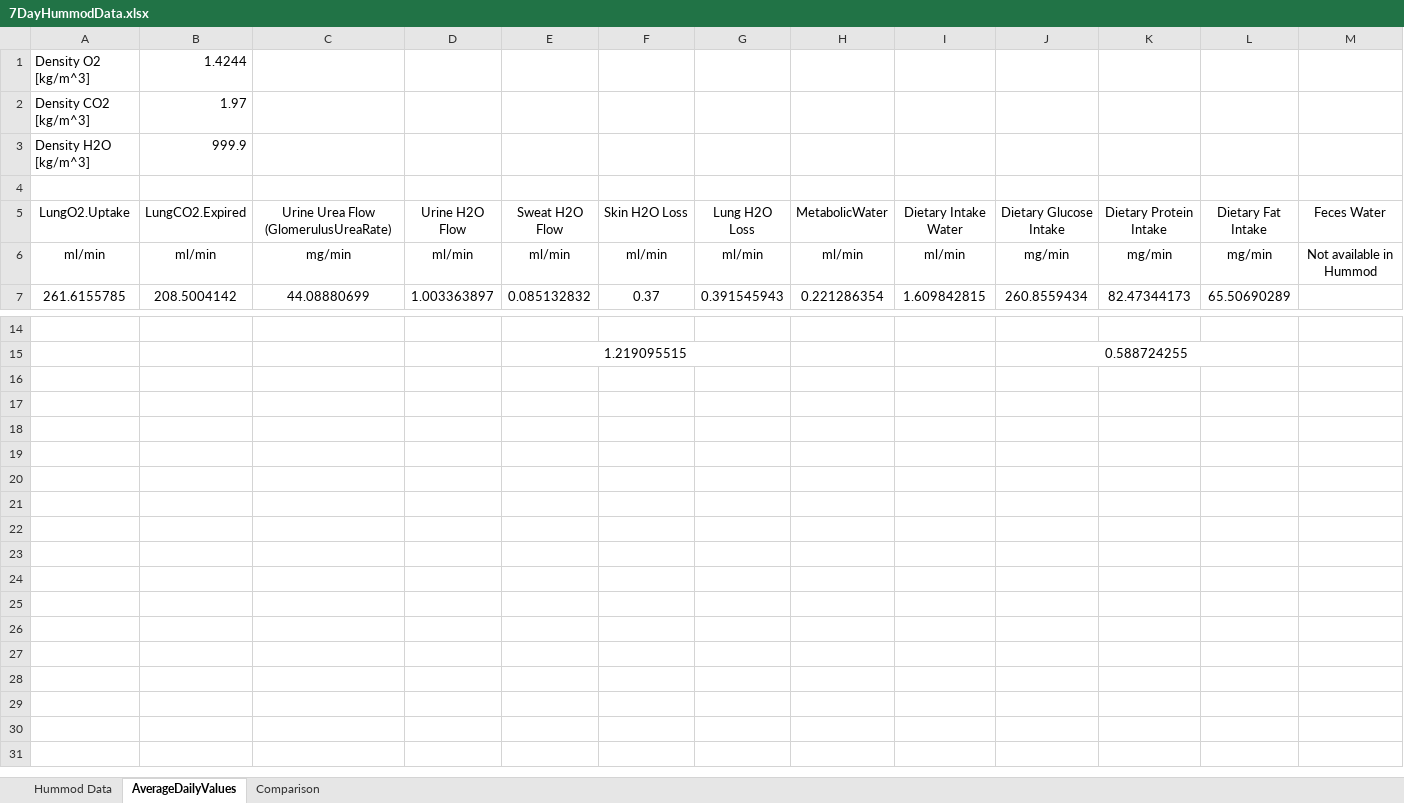
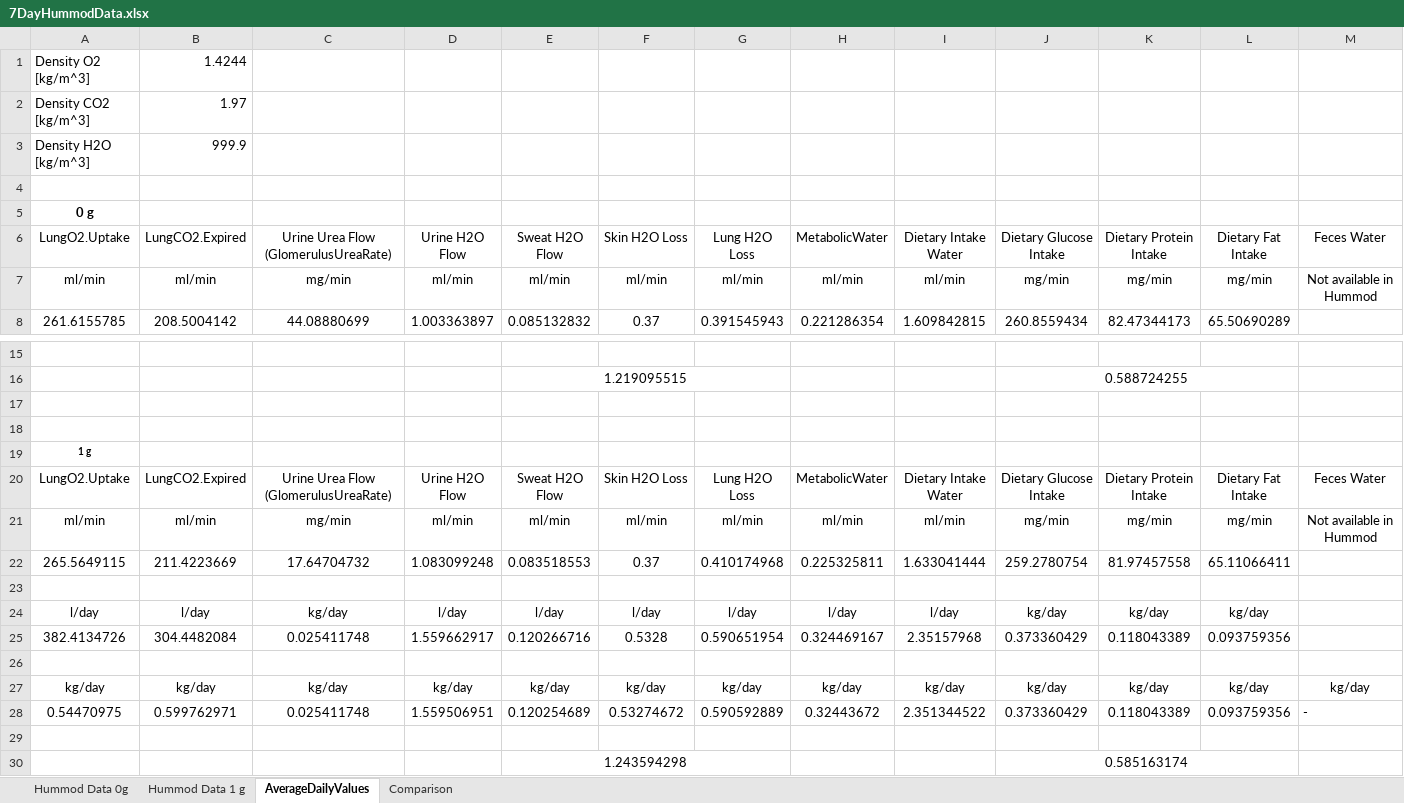
Before and after one commit to V-HAB/V-HAB, an Excel workbook: user/+examples/+DetailedHuman/+HummodData/7DayHummodData.xlsx, sheet AverageDailyValues, drawn as a sheet; only a part is shown, gaps mark what is left out; values as stored, in another font and other column widths than the file's, no borders; rows hold the shown columns only; the diff names each change by its address in the sheet, - before the commit and + after, or states it on an @@ line.

Commit message:
LIB: fixed a bug in the BPA, adjusted power values of subsystems to values mentioned in literature. Updated Hummod data with 1g case

```diff
--- a/user/+examples/+DetailedHuman/+HummodData/7DayHummodData.xlsx (sheet AverageDailyValues)
+++ b/user/+examples/+DetailedHuman/+HummodData/7DayHummodData.xlsx (sheet AverageDailyValues)
-sheet tab: Hummod Data
+sheet tab: Hummod Data 0g
+sheet tab: Hummod Data 1 g
+row 5: 0 g
+row 17: (empty)
+row 18: (empty)
+row 19: 1 g
+row 20: LungO2.Uptake | LungCO2.Expired | Urine Urea Flow (GlomerulusUreaRate) | Urine H2O Flow | Sweat H2O Flow | Skin H2O Loss | Lung H2O Loss | MetabolicWater | Dietary Intake Water | Dietary Glucose Intake | Dietary Protein Intake | Dietary Fat Intake | Feces Water
+row 21: ml/min | ml/min | mg/min | ml/min | ml/min | ml/min | ml/min | ml/min | ml/min | mg/min | mg/min | mg/min | Not available in Hummod
+row 22: 265.5649115 | 211.4223669 | 17.64704732 | 1.083099248 | 0.083518553 | 0.37 | 0.410174968 | 0.225325811 | 1.633041444 | 259.2780754 | 81.97457558 | 65.11066411
+row 23: (empty)
+row 24: l/day | l/day | kg/day | l/day | l/day | l/day | l/day | l/day | l/day | kg/day | kg/day | kg/day
+row 25: 382.4134726 | 304.4482084 | 0.025411748 | 1.559662917 | 0.120266716 | 0.5328 | 0.590651954 | 0.324469167 | 2.35157968 | 0.373360429 | 0.118043389 | 0.093759356
+row 26: (empty)
+row 27: kg/day | kg/day | kg/day | kg/day | kg/day | kg/day | kg/day | kg/day | kg/day | kg/day | kg/day | kg/day | kg/day
+row 28: 0.54470975 | 0.599762971 | 0.025411748 | 1.559506951 | 0.120254689 | 0.53274672 | 0.590592889 | 0.32443672 | 2.351344522 | 0.373360429 | 0.118043389 | 0.093759356 | -
+row 29: (empty)
+row 30:  |  |  |  | 1.243594298 |  |  |  |  | 0.585163174
```
Also changed, not shown: sheet Comparison, formulas that keep their value, 4 other files.
